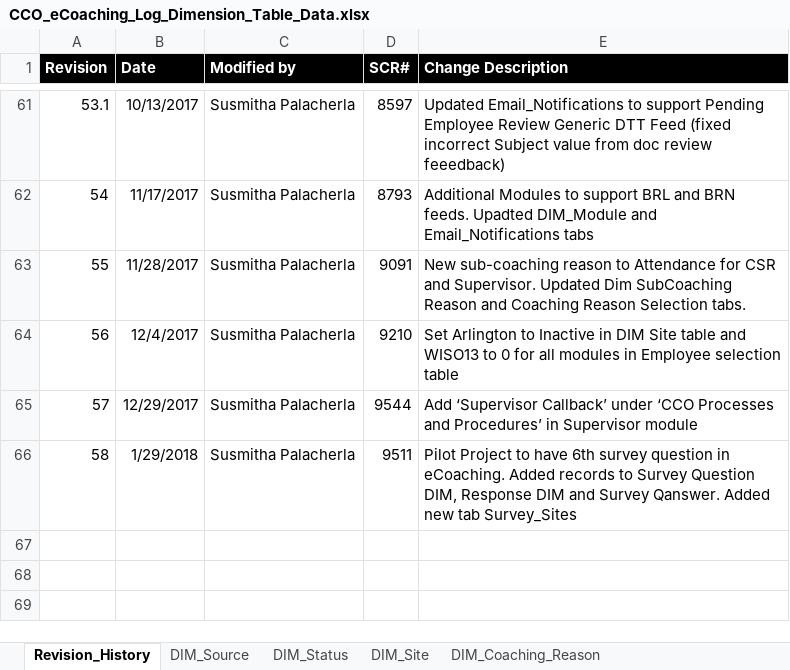
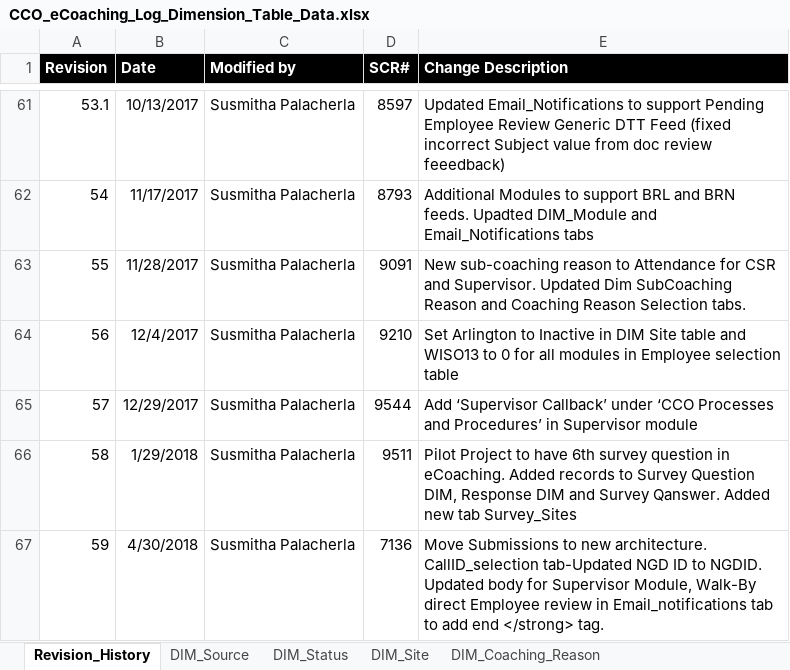
Before and after one commit to maximus-cco/eCoaching_V2_Bak, an Excel workbook: Design/DD/DB/CCO_eCoaching_Log_Dimension_Table_Data.xlsx, sheet Revision_History, drawn as a sheet; only a part is shown, gaps mark what is left out; values as stored, in another font and other column widths than the file's, no borders; the diff names each change by its address in the sheet, - before the commit and + after, or states it on an @@ line.

Commit message:
TFS 7136 - Move Submissions to new architecture
git-tfs-id: [https://tfs.omnicloud.local/tfs/cco%20program/]$/eCoaching_V2;C39950

```diff
--- a/Design/DD/DB/CCO_eCoaching_Log_Dimension_Table_Data.xlsx (sheet Revision_History)
+++ b/Design/DD/DB/CCO_eCoaching_Log_Dimension_Table_Data.xlsx (sheet Revision_History)
+row 67: 59 | 4/30/2018 | Susmitha Palacherla | 7136 | Move Submissions to new architecture. CallID_selection tab-Updated NGD ID to NGDID. Updated body for Supervisor Module, Walk-By direct Employee review in Email_notifications tab to add end </strong> tag.
```
Also changed, not shown: sheet Email_Notifications, sheet CallID_Selection, 6 other files.
